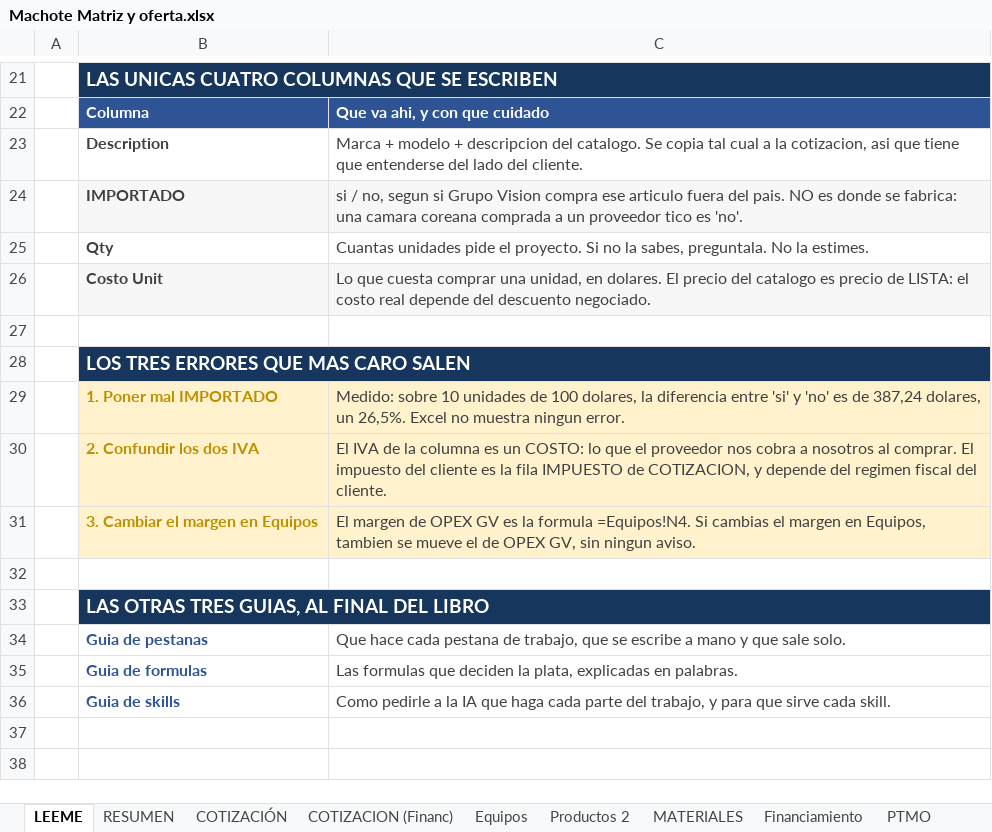
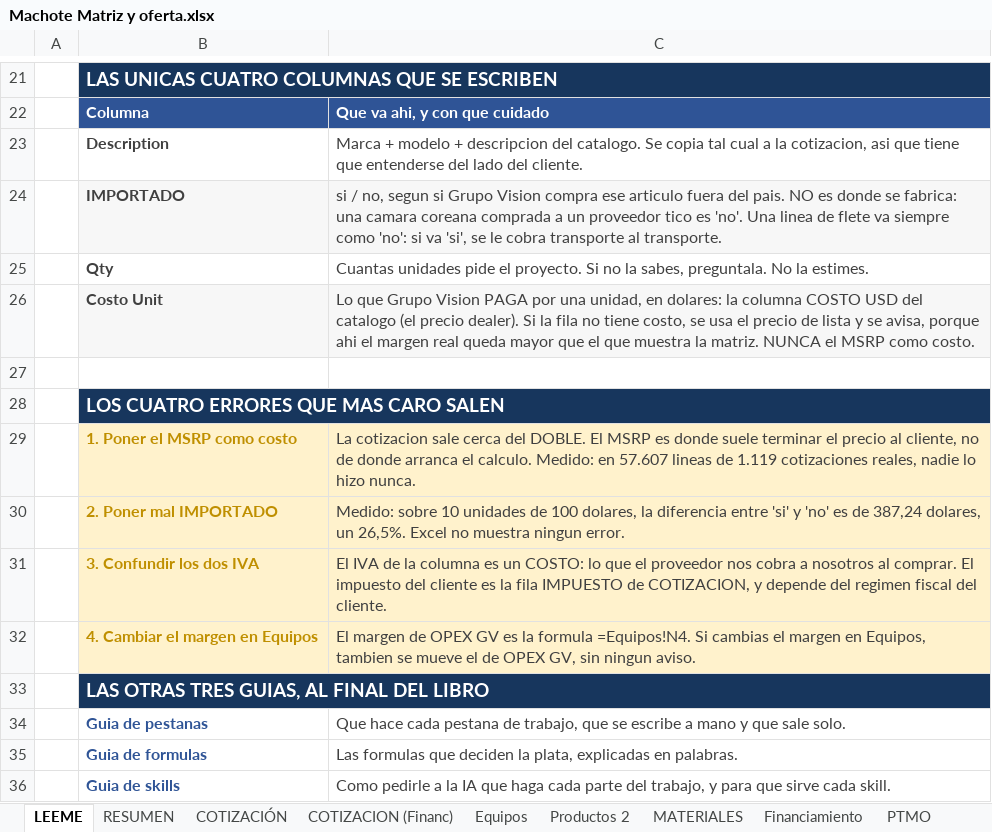
Before and after one commit to frosalesvision/Preventa-Automation, an Excel workbook: plugin-preventa/skills/armar-cotizacion/references/Machote Matriz y oferta.xlsx, sheet LEEME, drawn as a sheet; only a part is shown, gaps mark what is left out; values as stored, in another font and other column widths than the file's, no borders; removed rows and columns are numbered as before the commit, all else as after; the diff names each change by its address in the sheet, - before the commit and + after, or states it on an @@ line.

```diff
--- a/plugin-preventa/skills/armar-cotizacion/references/Machote Matriz y oferta.xlsx (sheet LEEME)
+++ b/plugin-preventa/skills/armar-cotizacion/references/Machote Matriz y oferta.xlsx (sheet LEEME)
-C24: …es 'no'.
+C24: …es 'no'. Una linea de flete va siempre como 'no': si va 'si', se le cobra transporte al transporte.
-C26: Lo que cuesta comprar una unidad, en dolares. El precio del catalogo es precio de LISTA: el costo real depende del descuento negociado.
+C26: Lo que Grupo Vision PAGA por una unidad, en dolares: la columna COSTO USD del catalogo (el precio dealer). Si la fila no tiene costo, se usa el precio de lista y se avisa, porque ahi el margen real queda mayor que el que muestra la matriz. NUNCA el MSRP como costo.
-B28: LOS TRES ERRORES QUE MAS CARO SALEN
+B28: LOS CUATRO ERRORES QUE MAS CARO SALEN
+row 29:  | 1. Poner el MSRP como costo | La cotizacion sale cerca del DOBLE. El MSRP es donde suele terminar el precio al cliente, no de donde arranca el calculo. Medido: en 57.607 lineas de 1.119 cotizaciones reales, nadie lo hizo nunca.
-B30: 1. Poner mal IMPORTADO
+B30: 2. Poner mal IMPORTADO
-B31: 2. Confundir los dos IVA
+B31: 3. Confundir los dos IVA
-B32: 3. Cambiar el margen en Equipos
+B32: 4. Cambiar el margen en Equipos
-row 32: (empty)
```
Also changed, not shown: sheet Guia de skills, sheet Datos del proyecto, sheet COTIZACIÓN, sheet COTIZACION (Financ), 9 other files.
